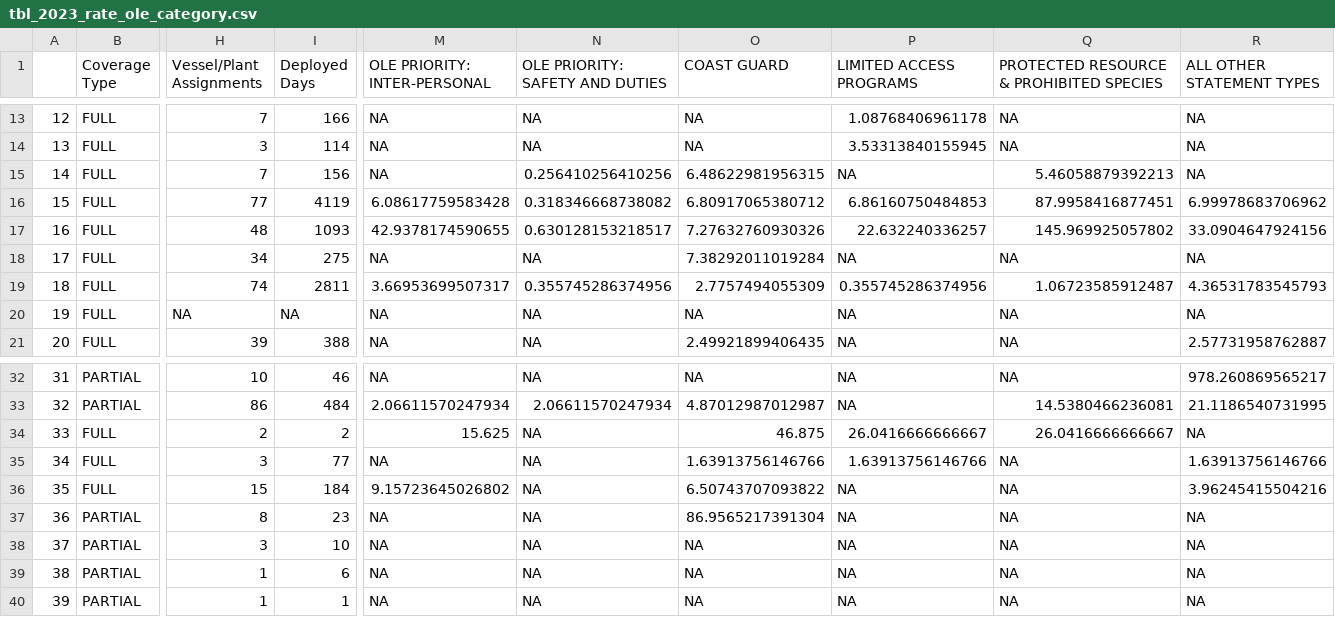
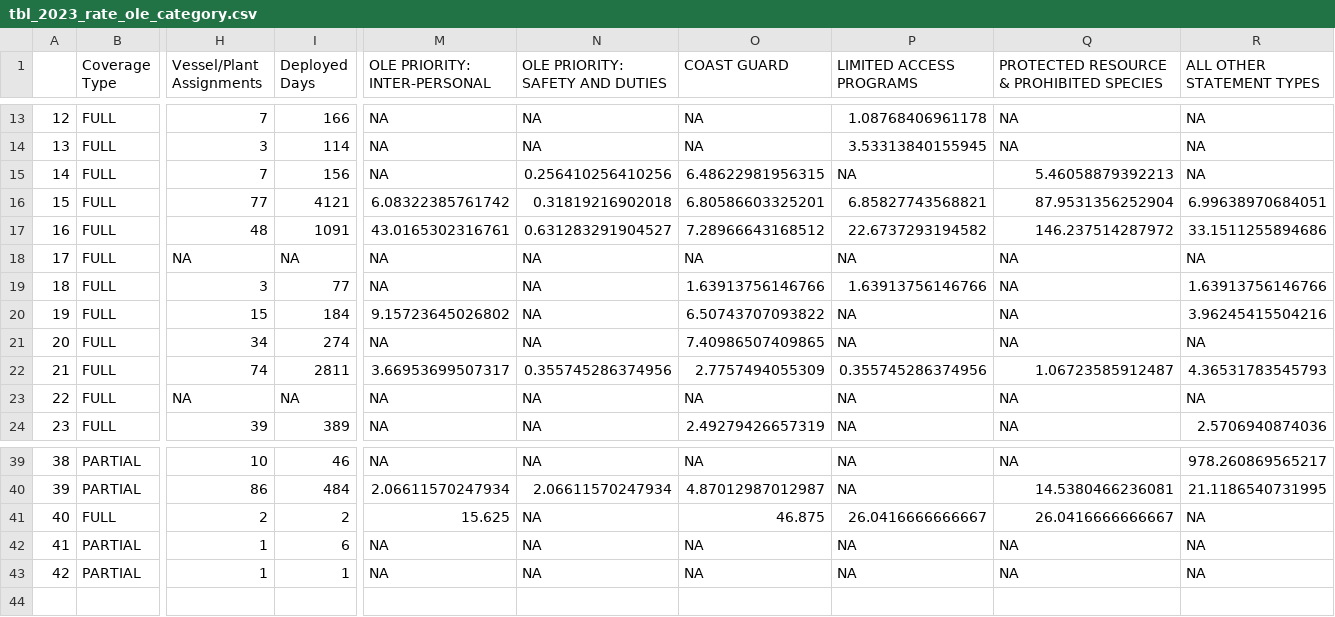
Before and after one commit to noaa-afsc/observer-report, a CSV file: 2023_outputs/charts_and_tables/tables/tbl_2023_rate_ole_category.csv, drawn as a sheet; only a part is shown, gaps mark what is left out; addresses are those after the commit; rows hold the shown columns only; the diff covers the shown part only; the diff names each change by its address in the sheet, - before the commit and + after, or states it on an @@ line.

```diff
--- a/2023_outputs/charts_and_tables/tables/tbl_2023_rate_ole_category.csv
+++ b/2023_outputs/charts_and_tables/tables/tbl_2023_rate_ole_category.csv
-I16 (Deployed Days): 4119
+I16 (Deployed Days): 4121
-M16 (OLE PRIORITY: INTER-PERSONAL): 6.08617759583428
+M16 (OLE PRIORITY: INTER-PERSONAL): 6.08322385761742
-N16 (OLE PRIORITY: SAFETY AND DUTIES): 0.318346668738082
+N16 (OLE PRIORITY: SAFETY AND DUTIES): 0.31819216902018
-O16 (COAST GUARD): 6.80917065380712
+O16 (COAST GUARD): 6.80586603325201
-P16 (LIMITED ACCESS PROGRAMS): 6.86160750484853
+P16 (LIMITED ACCESS PROGRAMS): 6.85827743568821
-Q16: 87.9958416877451
+Q16: 87.9531356252904
-R16 (ALL OTHER STATEMENT TYPES): 6.99978683706962
+R16 (ALL OTHER STATEMENT TYPES): 6.99638970684051
-I17 (Deployed Days): 1093
+I17 (Deployed Days): 1091
-M17 (OLE PRIORITY: INTER-PERSONAL): 42.9378174590655
+M17 (OLE PRIORITY: INTER-PERSONAL): 43.0165302316761
-N17 (OLE PRIORITY: SAFETY AND DUTIES): 0.630128153218517
+N17 (OLE PRIORITY: SAFETY AND DUTIES): 0.631283291904527
-O17 (COAST GUARD): 7.27632760930326
+O17 (COAST GUARD): 7.28966643168512
-P17 (LIMITED ACCESS PROGRAMS): 22.632240336257
+P17 (LIMITED ACCESS PROGRAMS): 22.6737293194582
-Q17: 145.969925057802
+Q17: 146.237514287972
-R17 (ALL OTHER STATEMENT TYPES): 33.0904647924156
+R17 (ALL OTHER STATEMENT TYPES): 33.1511255894686
+row 18: 17 | FULL | NA | NA | NA | NA | NA | NA | NA | NA
@@ row 35 moved to row 19: 18 @@
@@ row 36 moved to row 20: 19 @@
@@ column A renumbered from row 21 down @@
-I21 (Deployed Days): 275
+I21 (Deployed Days): 274
-O21 (COAST GUARD): 7.38292011019284
+O21 (COAST GUARD): 7.40986507409865
-I24 (Deployed Days): 388
+I24 (Deployed Days): 389
-O24 (COAST GUARD): 2.49921899406435
+O24 (COAST GUARD): 2.49279426657319
-R24 (ALL OTHER STATEMENT TYPES): 2.57731958762887
+R24 (ALL OTHER STATEMENT TYPES): 2.5706940874036
@@ row 37 moved to row 32: 31 @@
@@ row 38 moved to row 35: 34 @@
```
Also changed, not shown: 2 added rows and 64 edited cells elsewhere in this file, 2023_outputs/NEW_OLE_SYSTEM_data_outputs/charts_and_tables/tables/tbl_2023_rate_all_groupings_subcat_for_plots_NEW_OLE_SYSTEM.csv, 2023_outputs/charts_and_tables/tables/tbl_2023_summ_incis_by_type.csv, 30 other files.
